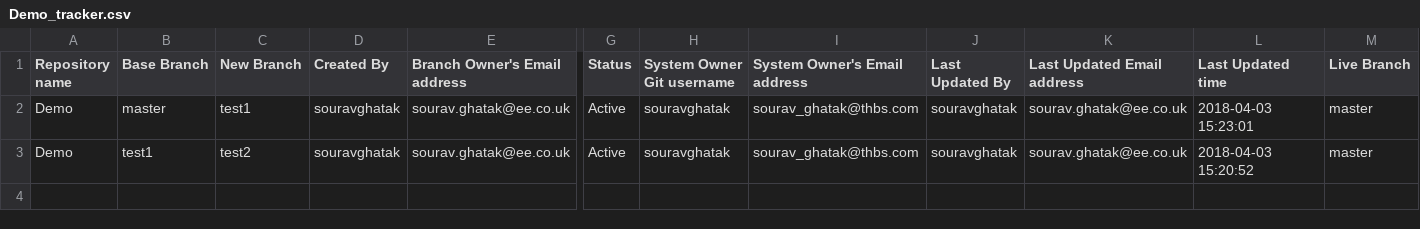
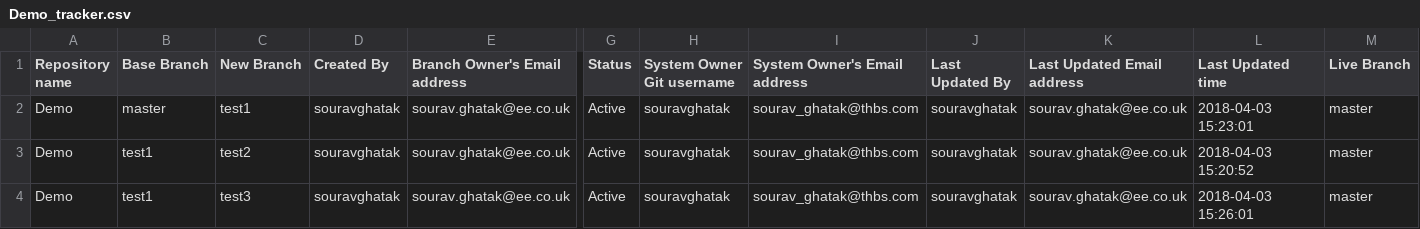
Before and after one commit to souravghatak/Tracker, a CSV file: Demo_tracker.csv, drawn as a sheet; only a part is shown, gaps mark what is left out; rows hold the shown columns only; the diff names each change by its address in the sheet, - before the commit and + after, or states it on an @@ line.

Commit message:
Created new branch : test3

```diff
--- a/Demo_tracker.csv
+++ b/Demo_tracker.csv
+row 4: Demo | test1 | test3 | souravghatak | sourav.ghatak@ee.co.uk | Active | souravghatak | sourav_ghatak@thbs.com | souravghatak | sourav.ghatak@ee.co.uk | 2018-04-03 15:26:01 | master
```
